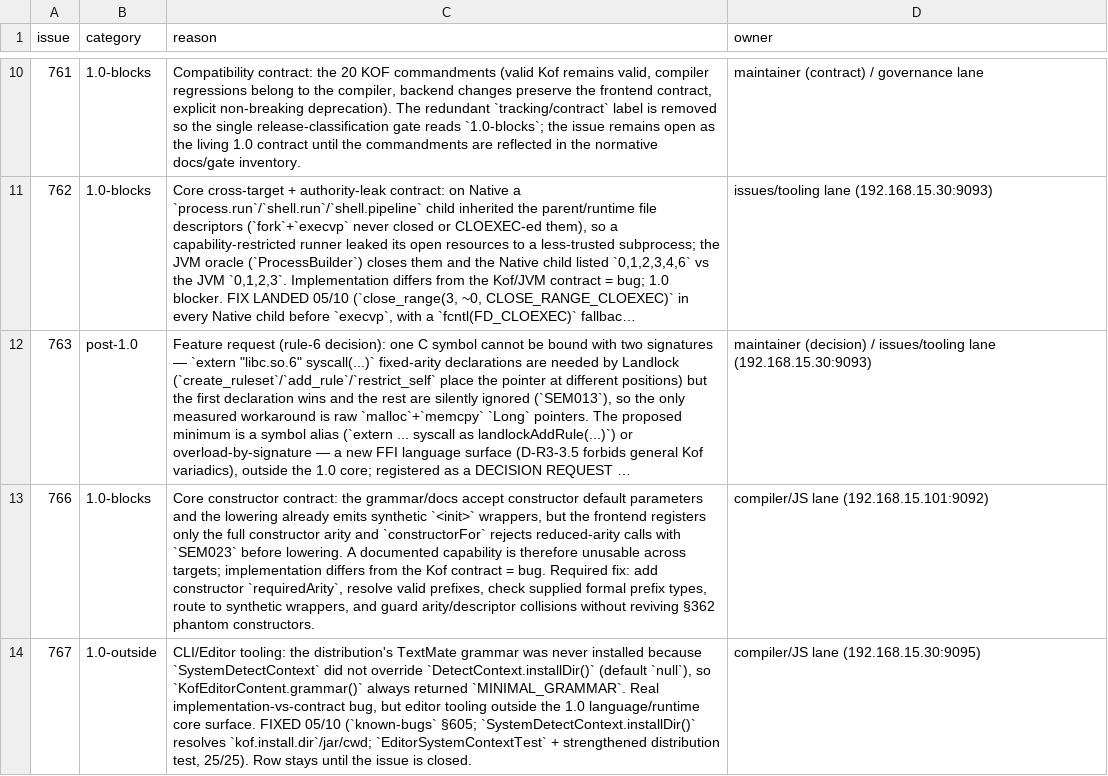
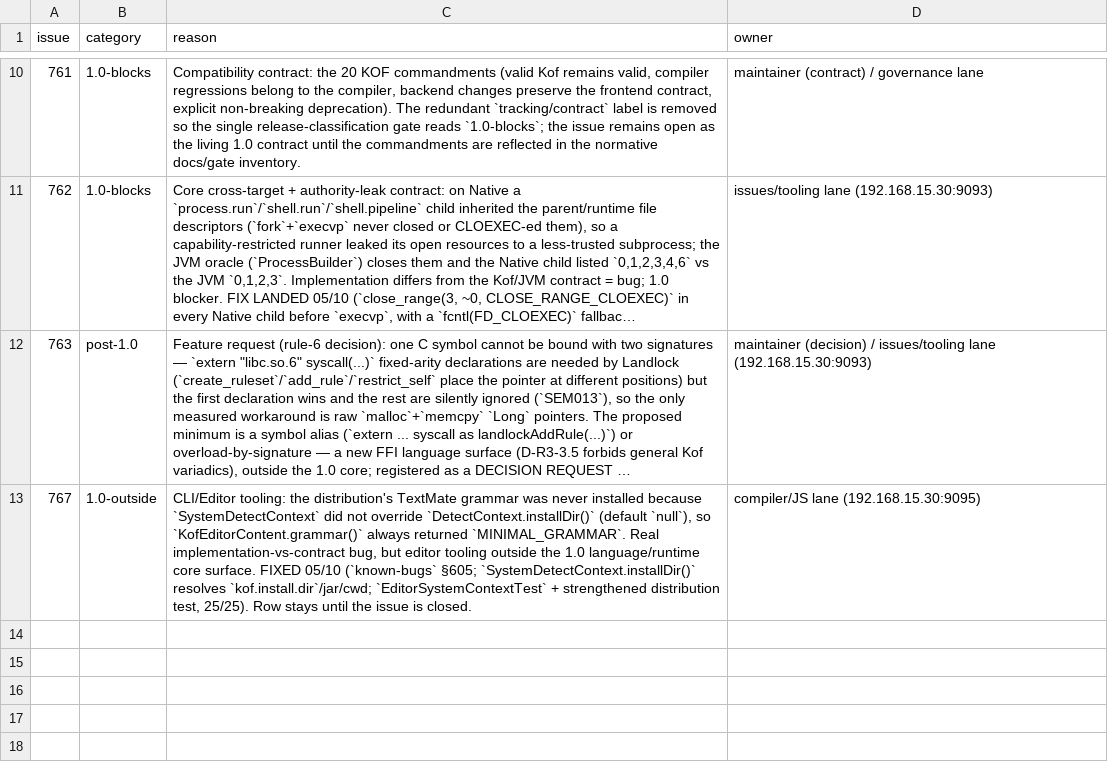
Before and after one commit to KofLang/Kof4j, a TSV file: scripts/release-blockers.tsv, drawn as a sheet; only a part is shown, gaps mark what is left out; long unchanged cells end in …; the diff names each change by its address in the sheet, - before the commit and + after, or states it on an @@ line.

Commit message:
fix(compiler)+docs+test: #766 constructor default parameters resolve on the semantic frontend
Frontend arity gate is now default-aware: ConstructorSymbol carries requiredArity;
constructorFor accepts requiredArity <= argc <= totalArity (exact type-compatible match
wins, else the first applicable reduced wrapper) + effectiveParameterTypes; TypeChecker
checks the supplied prefix; exact-arity ctor beats the wrapper; lowerConstructorDefaults
skips a colliding wrapper (no duplicate <init>/ClassFormatError/§362 phantom); JS private-
ctor delegation receiver form. new ConstructorDefaultParameterE2ETest 5/5
JVM+JS+Script+Native x86-64 (riscv64/aarch64 not claimed).

Docs/ledger: real known-bugs §604 EN+PT (before §605); correct the tip phantom §604/
ConstructorDefaultE2ETest 10/10 CHANGELOG false-green (Q5) + add PT; drop #766 release-
blocker row (issue closed on GitHub). Gates rc=0; focused Constructor*+SAM 23/0F/0E.

```diff
--- a/scripts/release-blockers.tsv
+++ b/scripts/release-blockers.tsv
-row 13: 766 | 1.0-blocks | Core constructor contract: the grammar/docs accept constructor default parameters and the lowering already emits synthetic `<init>` wrappers, but the frontend registers only the full constructor arity and `constructorFor` rejects reduced-arity calls with `SEM023` before lowering. A documented capability is therefore unusable across targets; implementation differs from the Kof contract = bug. Required fix: add constructor `requiredArity`, resolve valid prefixes, check supplied formal prefix types, route to synthetic wrappers, and guard arity/descriptor collisions without reviving §362 phantom constructors. | compiler/JS lane (192.168.15.101:9092)
```
Also changed, not shown: 17 other files.
